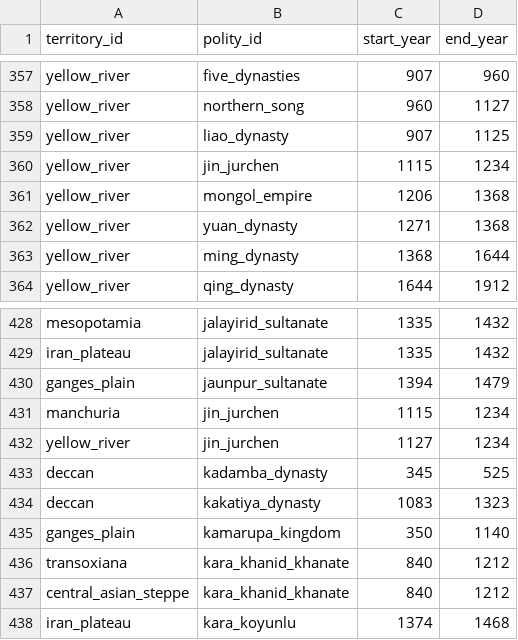
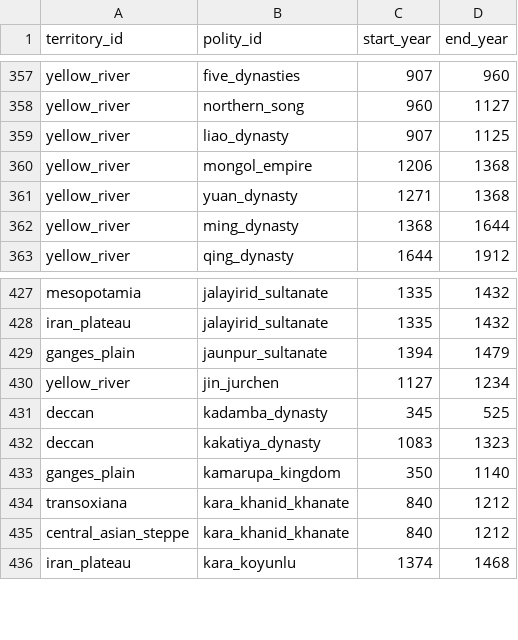
Before and after one commit to renaissancor/anagnosis, a CSV file: csvs/polity_territory.csv, drawn as a sheet; only a part is shown, gaps mark what is left out; the diff names each change by its address in the sheet, - before the commit and + after, or states it on an @@ line.

```diff
--- a/csvs/polity_territory.csv
+++ b/csvs/polity_territory.csv
-row 360: yellow_river | jin_jurchen | 1115 | 1234
-row 431: manchuria | jin_jurchen | 1115 | 1234
```
Also changed, not shown: csvs/ethnicity.csv, csvs/language.csv, 20 other files.
